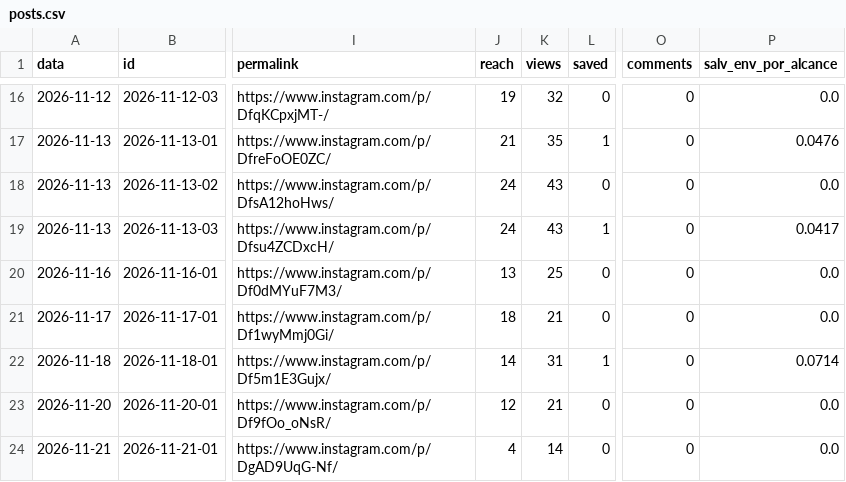
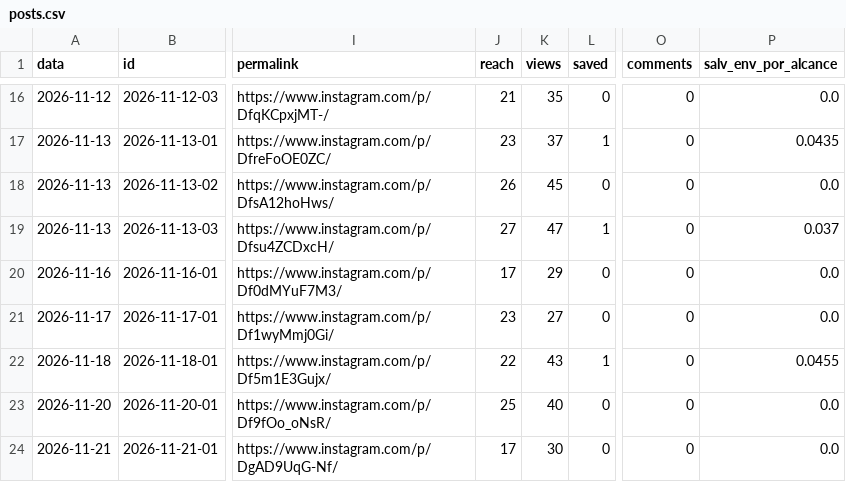
Before and after one commit to jordanobvivan97/protocolo-zero-auto, a CSV file: metricas/posts.csv, drawn as a sheet; only a part is shown, gaps mark what is left out; the diff covers the shown part only; the diff names each change by its address in the sheet, - before the commit and + after, or states it on an @@ line.

```diff
--- a/metricas/posts.csv
+++ b/metricas/posts.csv
-J16 (reach): 19
+J16 (reach): 21
-K16 (views): 32
+K16 (views): 35
-J17 (reach): 21
+J17 (reach): 23
-K17 (views): 35
+K17 (views): 37
-P17 (salv_env_por_alcance): 0.0476
+P17 (salv_env_por_alcance): 0.0435
-J18 (reach): 24
+J18 (reach): 26
-K18 (views): 43
+K18 (views): 45
-J19 (reach): 24
+J19 (reach): 27
-K19 (views): 43
+K19 (views): 47
-P19 (salv_env_por_alcance): 0.0417
+P19 (salv_env_por_alcance): 0.037
-J20 (reach): 13
+J20 (reach): 17
-K20 (views): 25
+K20 (views): 29
-J21 (reach): 18
+J21 (reach): 23
-K21 (views): 21
+K21 (views): 27
-J22 (reach): 14
+J22 (reach): 22
-K22 (views): 31
+K22 (views): 43
-P22 (salv_env_por_alcance): 0.0714
+P22 (salv_env_por_alcance): 0.0455
-J23 (reach): 12
+J23 (reach): 25
-K23 (views): 21
+K23 (views): 40
-J24 (reach): 4
+J24 (reach): 17
-K24 (views): 14
+K24 (views): 30
```
Also changed, not shown: 33 edited cells elsewhere in this file, metricas/conta.csv, 1 other file.
